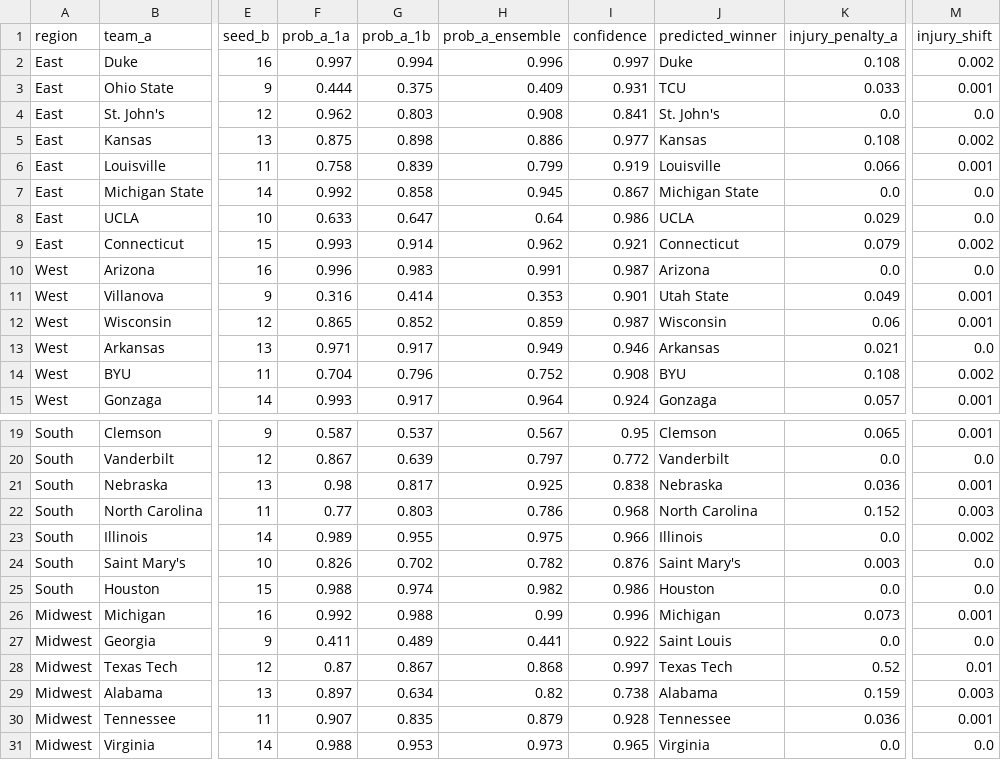
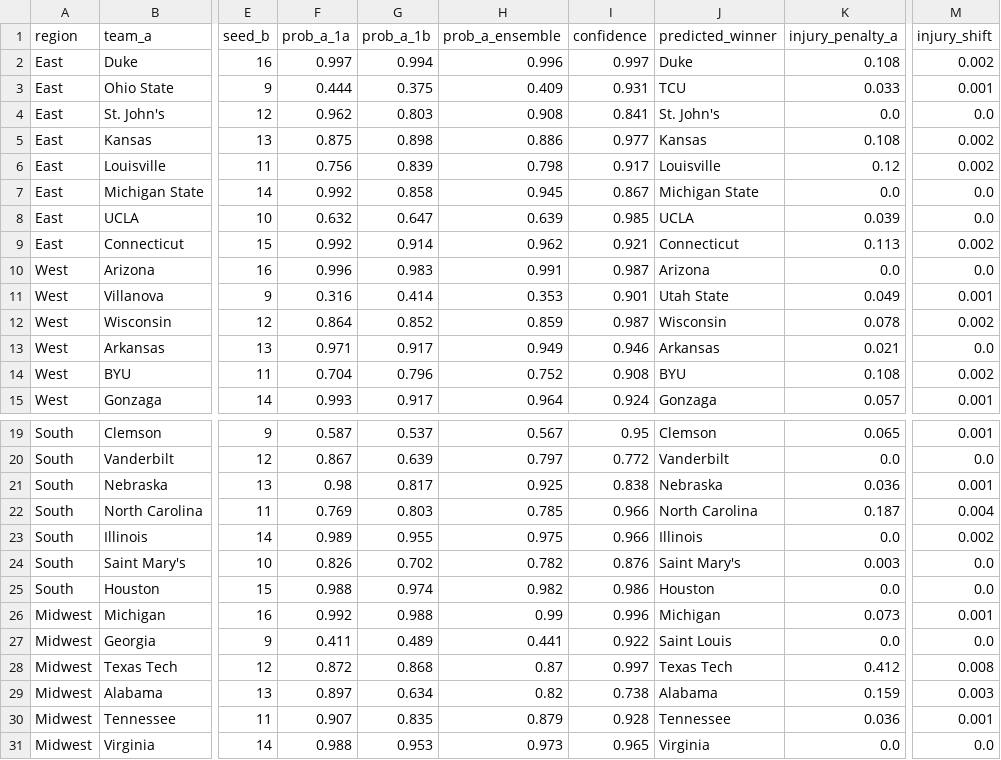
Before and after one commit to aldemirkonuk/MarchMadness2026, a CSV file: data/results/matchup_predictions.csv, drawn as a sheet; only a part is shown, gaps mark what is left out; the diff names each change by its address in the sheet, - before the commit and + after, or states it on an @@ line.

```diff
--- a/data/results/matchup_predictions.csv
+++ b/data/results/matchup_predictions.csv
-F6 (prob_a_1a): 0.758
+F6 (prob_a_1a): 0.756
-H6 (prob_a_ensemble): 0.799
+H6 (prob_a_ensemble): 0.798
-I6 (confidence): 0.919
+I6 (confidence): 0.917
-K6 (injury_penalty_a): 0.066
+K6 (injury_penalty_a): 0.12
-M6 (injury_shift): 0.001
+M6 (injury_shift): 0.002
-F8 (prob_a_1a): 0.633
+F8 (prob_a_1a): 0.632
-H8 (prob_a_ensemble): 0.64
+H8 (prob_a_ensemble): 0.639
-I8 (confidence): 0.986
+I8 (confidence): 0.985
-K8 (injury_penalty_a): 0.029
+K8 (injury_penalty_a): 0.039
-F9 (prob_a_1a): 0.993
+F9 (prob_a_1a): 0.992
-K9 (injury_penalty_a): 0.079
+K9 (injury_penalty_a): 0.113
-F12 (prob_a_1a): 0.865
+F12 (prob_a_1a): 0.864
-K12 (injury_penalty_a): 0.06
+K12 (injury_penalty_a): 0.078
-M12 (injury_shift): 0.001
+M12 (injury_shift): 0.002
-F22 (prob_a_1a): 0.77
+F22 (prob_a_1a): 0.769
-H22 (prob_a_ensemble): 0.786
+H22 (prob_a_ensemble): 0.785
-I22 (confidence): 0.968
+I22 (confidence): 0.966
-K22 (injury_penalty_a): 0.152
+K22 (injury_penalty_a): 0.187
-M22 (injury_shift): 0.003
+M22 (injury_shift): 0.004
-F28 (prob_a_1a): 0.87
+F28 (prob_a_1a): 0.872
-G28 (prob_a_1b): 0.867
+G28 (prob_a_1b): 0.868
-H28 (prob_a_ensemble): 0.868
+H28 (prob_a_ensemble): 0.87
-K28 (injury_penalty_a): 0.52
+K28 (injury_penalty_a): 0.412
-M28 (injury_shift): 0.01
+M28 (injury_shift): 0.008
```
Also changed, not shown: data/results/championship_odds.csv, data/results/dual_bracket_comparison.csv, 4 other files.
